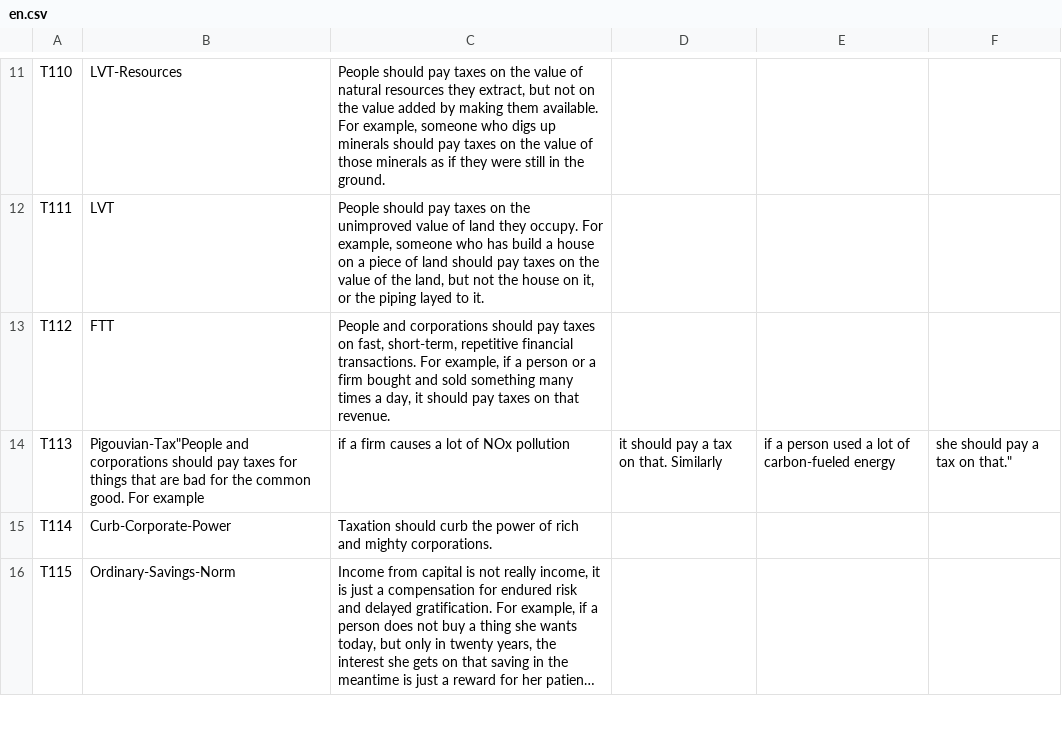
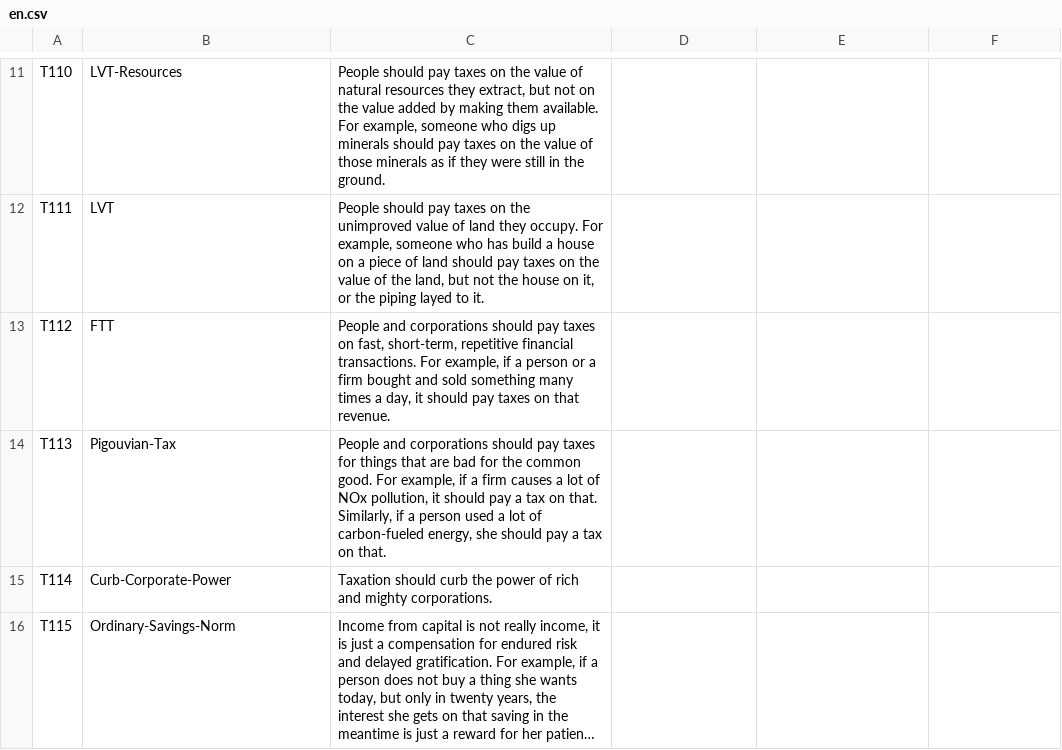
Before and after one commit to maxheld83/keyneson, a CSV file: en.csv, drawn as a sheet; only a part is shown, gaps mark what is left out; long unchanged cells end in ….

Commit message:
missing comma

```diff
--- a/en.csv
+++ b/en.csv
@@ -13,3 +13,3 @@ T111,LVT,"People should pay taxes on the unimproved value of land they occupy. F
 T112,FTT,"People and corporations should pay taxes on fast, short-term, repetitive financial transactions. For example, if a person or a firm bought and sold something many times a day, it should pay taxes on that revenue."
-T113,Pigouvian-Tax"People and corporations should pay taxes for things that are bad for the common good. For example, if a firm causes a lot of NOx pollution, it should pay a tax on that. Similarly, if a person used a lot of carbon-fueled energy, she should pay a tax on that."
+T113,Pigouvian-Tax,"People and corporations should pay taxes for things that are bad for the common good. For example, if a firm causes a lot of NOx pollution, it should pay a tax on that. Similarly, if a person used a lot of carbon-fueled energy, she should pay a tax on that."
 T114,Curb-Corporate-Power,"Taxation should curb the power of rich and mighty corporations."
```
